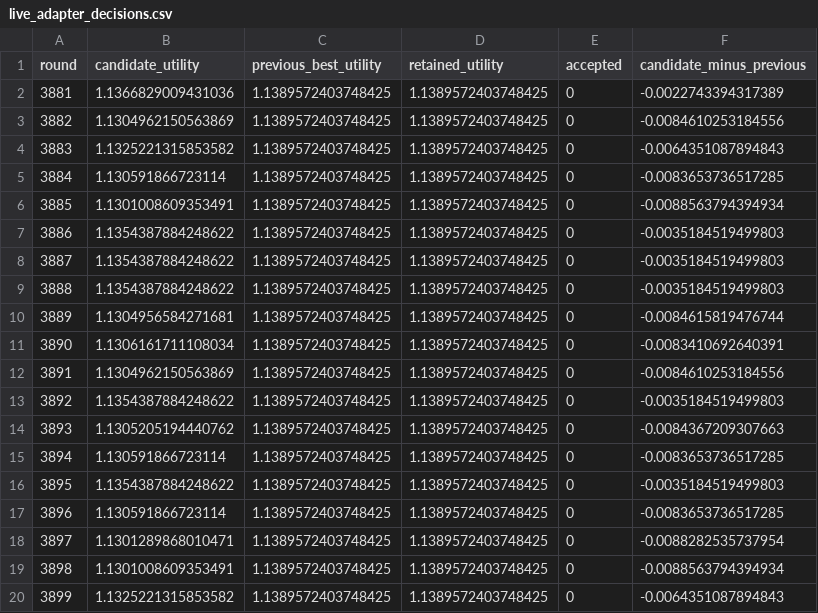
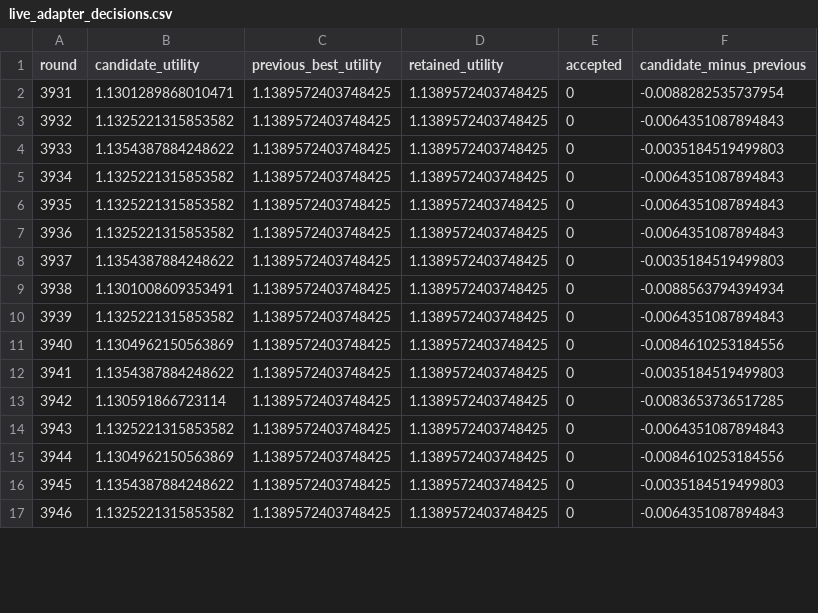
Before and after one commit to neverhuman/JopeDime, a CSV file: docs/whitepaper/figures/data/live_adapter_decisions.csv, drawn as a sheet; only a part is shown; the diff covers the shown part only.

```diff
--- a/docs/whitepaper/figures/data/live_adapter_decisions.csv
+++ b/docs/whitepaper/figures/data/live_adapter_decisions.csv
@@ -1,20 +1,17 @@
 round,candidate_utility,previous_best_utility,retained_utility,accepted,candidate_minus_previous
-3881,1.1366829009431036,1.1389572403748425,1.1389572403748425,0,-0.0022743394317389
-3882,1.1304962150563869,1.1389572403748425,1.1389572403748425,0,-0.0084610253184556
-3883,1.1325221315853582,1.1389572403748425,1.1389572403748425,0,-0.0064351087894843
-3884,1.130591866723114,1.1389572403748425,1.1389572403748425,0,-0.0083653736517285
-3885,1.1301008609353491,1.1389572403748425,1.1389572403748425,0,-0.0088563794394934
-3886,1.1354387884248622,1.1389572403748425,1.1389572403748425,0,-0.0035184519499803
-3887,1.1354387884248622,1.1389572403748425,1.1389572403748425,0,-0.0035184519499803
-3888,1.1354387884248622,1.1389572403748425,1.1389572403748425,0,-0.0035184519499803
-3889,1.1304956584271681,1.1389572403748425,1.1389572403748425,0,-0.0084615819476744
-3890,1.1306161711108034,1.1389572403748425,1.1389572403748425,0,-0.0083410692640391
-3891,1.1304962150563869,1.1389572403748425,1.1389572403748425,0,-0.0084610253184556
-3892,1.1354387884248622,1.1389572403748425,1.1389572403748425,0,-0.0035184519499803
-3893,1.1305205194440762,1.1389572403748425,1.1389572403748425,0,-0.0084367209307663
-3894,1.130591866723114,1.1389572403748425,1.1389572403748425,0,-0.0083653736517285
-3895,1.1354387884248622,1.1389572403748425,1.1389572403748425,0,-0.0035184519499803
-3896,1.130591866723114,1.1389572403748425,1.1389572403748425,0,-0.0083653736517285
-3897,1.1301289868010471,1.1389572403748425,1.1389572403748425,0,-0.0088282535737954
-3898,1.1301008609353491,1.1389572403748425,1.1389572403748425,0,-0.0088563794394934
-3899,1.1325221315853582,1.1389572403748425,1.1389572403748425,0,-0.0064351087894843
+3931,1.1301289868010471,1.1389572403748425,1.1389572403748425,0,-0.0088282535737954
+3932,1.1325221315853582,1.1389572403748425,1.1389572403748425,0,-0.0064351087894843
+3933,1.1354387884248622,1.1389572403748425,1.1389572403748425,0,-0.0035184519499803
+3934,1.1325221315853582,1.1389572403748425,1.1389572403748425,0,-0.0064351087894843
+3935,1.1325221315853582,1.1389572403748425,1.1389572403748425,0,-0.0064351087894843
+3936,1.1325221315853582,1.1389572403748425,1.1389572403748425,0,-0.0064351087894843
+3937,1.1354387884248622,1.1389572403748425,1.1389572403748425,0,-0.0035184519499803
+3938,1.1301008609353491,1.1389572403748425,1.1389572403748425,0,-0.0088563794394934
+3939,1.1325221315853582,1.1389572403748425,1.1389572403748425,0,-0.0064351087894843
+3940,1.1304962150563869,1.1389572403748425,1.1389572403748425,0,-0.0084610253184556
+3941,1.1354387884248622,1.1389572403748425,1.1389572403748425,0,-0.0035184519499803
+3942,1.130591866723114,1.1389572403748425,1.1389572403748425,0,-0.0083653736517285
+3943,1.1325221315853582,1.1389572403748425,1.1389572403748425,0,-0.0064351087894843
+3944,1.1304962150563869,1.1389572403748425,1.1389572403748425,0,-0.0084610253184556
+3945,1.1354387884248622,1.1389572403748425,1.1389572403748425,0,-0.0035184519499803
+3946,1.1325221315853582,1.1389572403748425,1.1389572403748425,0,-0.0064351087894843
```
Also changed, not shown: 3 added rows and 3 edited cells elsewhere in this file, docs/whitepaper/figures/data/current_program_clock.csv, 21 other files.
